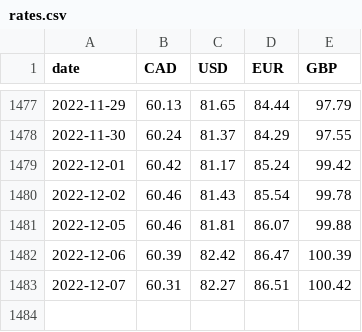
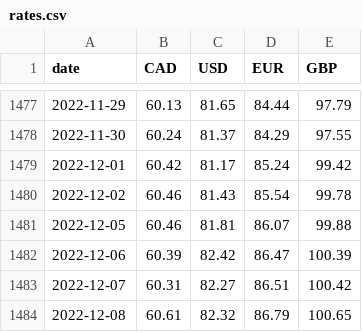
Before and after one commit to dhatwalia/exchange-rates, a CSV file: rates.csv, drawn as a sheet; only a part is shown, gaps mark what is left out.

```diff
--- a/rates.csv
+++ b/rates.csv
@@ -1483 +1483,2 @@ date,CAD,USD,EUR,GBP
 2022-12-07,60.31,82.27,86.51,100.42
+2022-12-08,60.61,82.32,86.79,100.65
```
Also changed, not shown: 2 other files.
